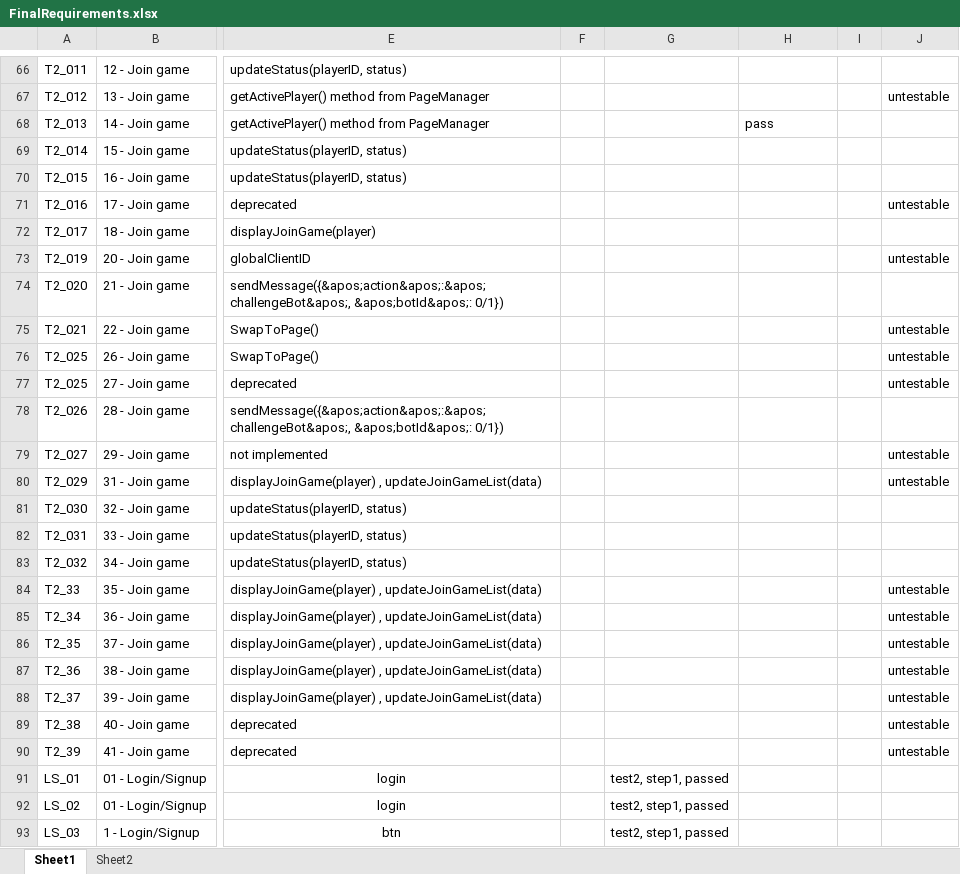
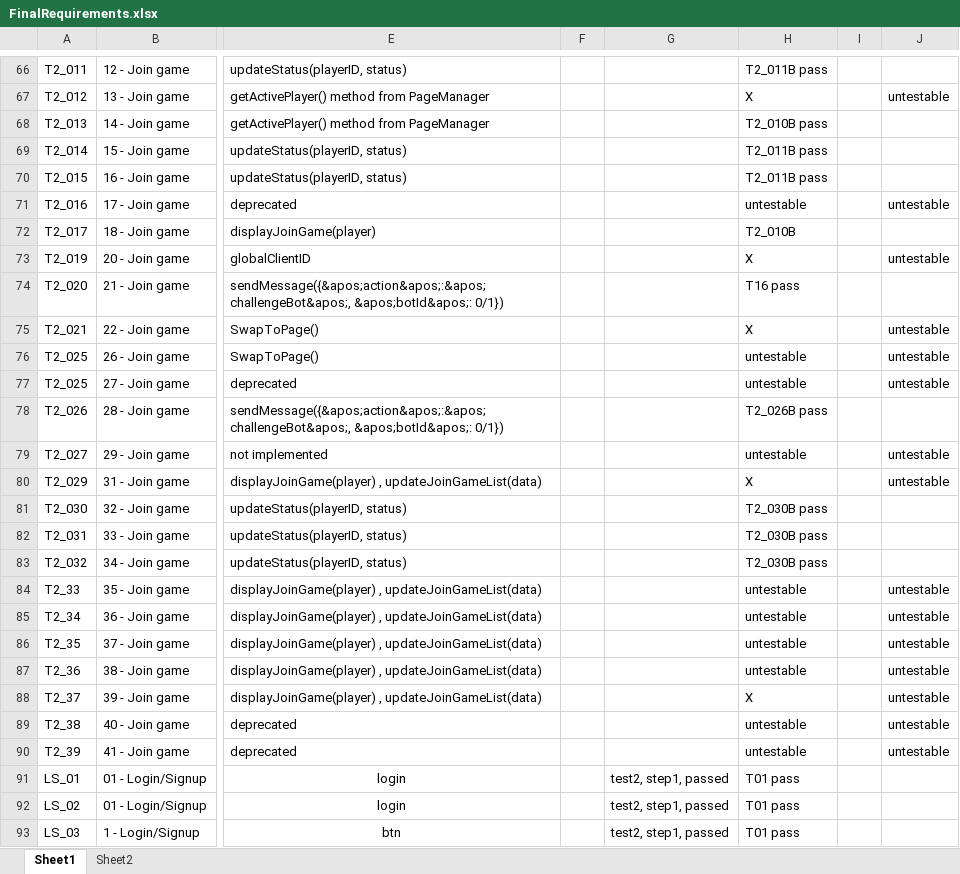
Before and after one commit to utastudents/cse3310-sp25-004, an Excel workbook: FinalRequirements/FinalRequirements.xlsx, sheet Sheet1, drawn as a sheet; only a part is shown, gaps mark what is left out; values as stored, in another font and other column widths than the file's, no borders; the diff covers the shown part only; the diff names each change by its address in the sheet, - before the commit and + after, or states it on an @@ line.

```diff
--- a/FinalRequirements/FinalRequirements.xlsx (sheet Sheet1)
+++ b/FinalRequirements/FinalRequirements.xlsx (sheet Sheet1)
-H66: (empty)
+H66: T2_011B pass
-H67: (empty)
+H67: X
-H68: pass
+H68: T2_010B pass
-H69:H70: (empty)
+H69:H70: T2_011B pass
-H71: (empty)
+H71: untestable
-H72: (empty)
+H72: T2_010B
-H73: (empty)
+H73: X
-H74: (empty)
+H74: T16 pass
-H75: (empty)
+H75: X
-H76:H77: (empty)
+H76:H77: untestable
-H78: (empty)
+H78: T2_026B pass
-H79: (empty)
+H79: untestable
-H80: (empty)
+H80: X
-H81:H83: (empty)
+H81:H83: T2_030B pass
-H84:H87: (empty)
+H84:H87: untestable
-H88: (empty)
+H88: X
-H89:H90: (empty)
+H89:H90: untestable
-H91:H93: (empty)
+H91:H93: T01 pass
```
Also changed, not shown: 186 edited cells elsewhere in this sheet.
